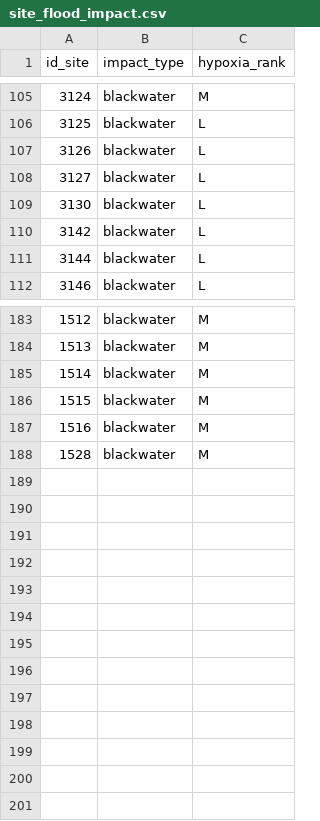
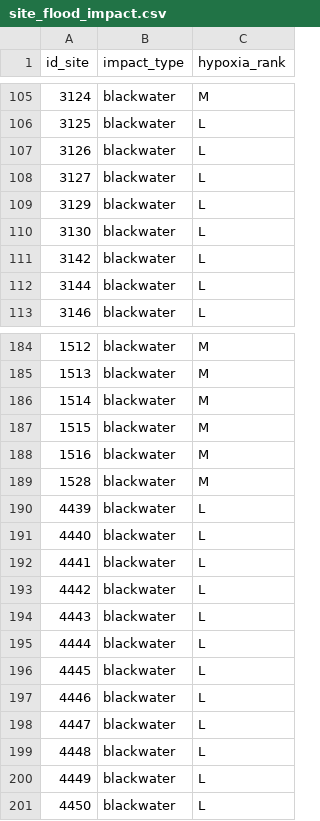
Before and after one commit to jdyen/project.flood.recovery, a CSV file: site_flood_impact.csv, drawn as a sheet; only a part is shown, gaps mark what is left out; the diff names each change by its address in the sheet, - before the commit and + after, or states it on an @@ line.

Commit message:
extra sites

```diff
--- a/site_flood_impact.csv
+++ b/site_flood_impact.csv
+row 109: 3129 | blackwater | L
+row 190: 4439 | blackwater | L
+row 191: 4440 | blackwater | L
+row 192: 4441 | blackwater | L
+row 193: 4442 | blackwater | L
+row 194: 4443 | blackwater | L
+row 195: 4444 | blackwater | L
+row 196: 4445 | blackwater | L
+row 197: 4446 | blackwater | L
+row 198: 4447 | blackwater | L
+row 199: 4448 | blackwater | L
+row 200: 4449 | blackwater | L
+row 201: 4450 | blackwater | L
```
